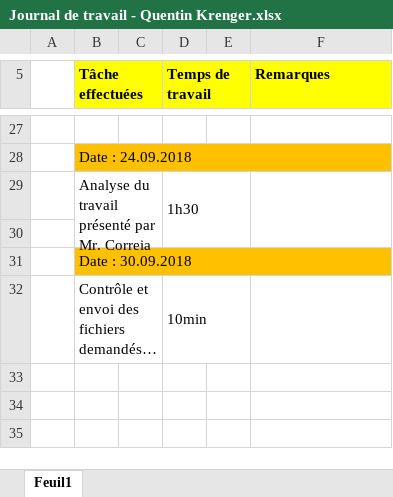
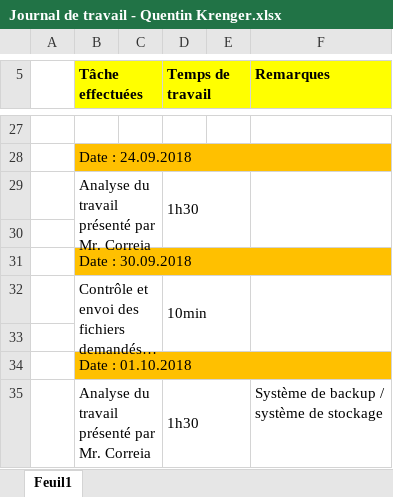
Before and after one commit to QuentinKrg/Module-143, an Excel workbook: Semaine 4/Journal de travail - Quentin Krenger.xlsx, sheet Feuil1, drawn as a sheet; only a part is shown, gaps mark what is left out; long unchanged cells end in …; values as stored, in another font and other column widths than the file's, no borders; ↵ is a line break in a cell; the diff names each change by its address in the sheet, - before the commit and + after, or states it on an @@ line.

```diff
--- a/Semaine 4/Journal de travail - Quentin Krenger.xlsx (sheet Feuil1)
+++ b/Semaine 4/Journal de travail - Quentin Krenger.xlsx (sheet Feuil1)
+F32:F33 merged
+row 33: (empty)
+row 34:  | Date : 01.10.2018
+row 35:  | Analyse du travail présenté par Mr. Correia |  | 1h30 |  | Système de backup / ↵ système de stockage
```
Also changed, not shown: 12 other files.
